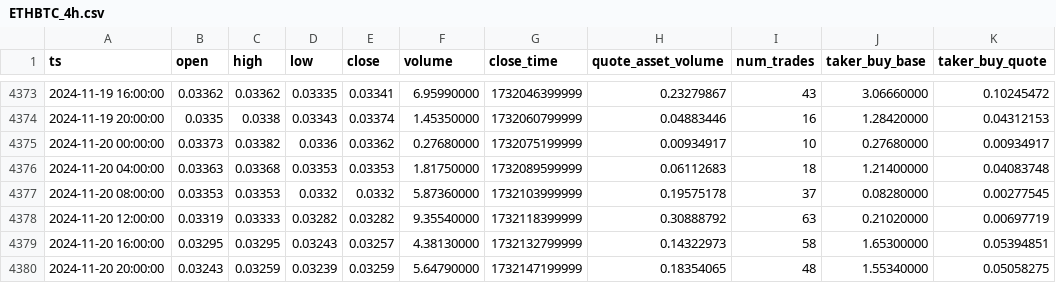
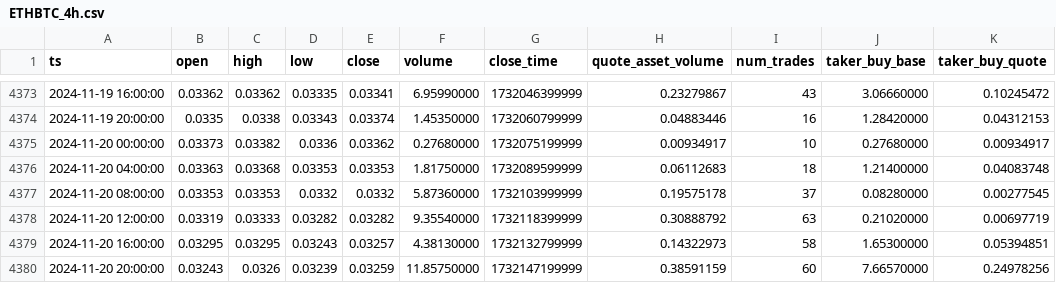
Before and after one commit to McNultyyy/BTC-Pair-OrderBlock-Finder, a CSV file: data/raw/ETHBTC_4h.csv, drawn as a sheet; only a part is shown, gaps mark what is left out; the diff names each change by its address in the sheet, - before the commit and + after, or states it on an @@ line.

```diff
--- a/data/raw/ETHBTC_4h.csv
+++ b/data/raw/ETHBTC_4h.csv
-C4380 (high): 0.03259
+C4380 (high): 0.0326
-F4380 (volume): 5.64790000
+F4380 (volume): 11.85750000
-H4380 (quote_asset_volume): 0.18354065
+H4380 (quote_asset_volume): 0.38591159
-I4380 (num_trades): 48
+I4380 (num_trades): 60
-J4380 (taker_buy_base): 1.55340000
+J4380 (taker_buy_base): 7.66570000
-K4380 (taker_buy_quote): 0.05058275
+K4380 (taker_buy_quote): 0.24978256
```
Also changed, not shown: data/raw/ADABTC_4h.csv, data/raw/AVAXBTC_4h.csv, 5 other files.
